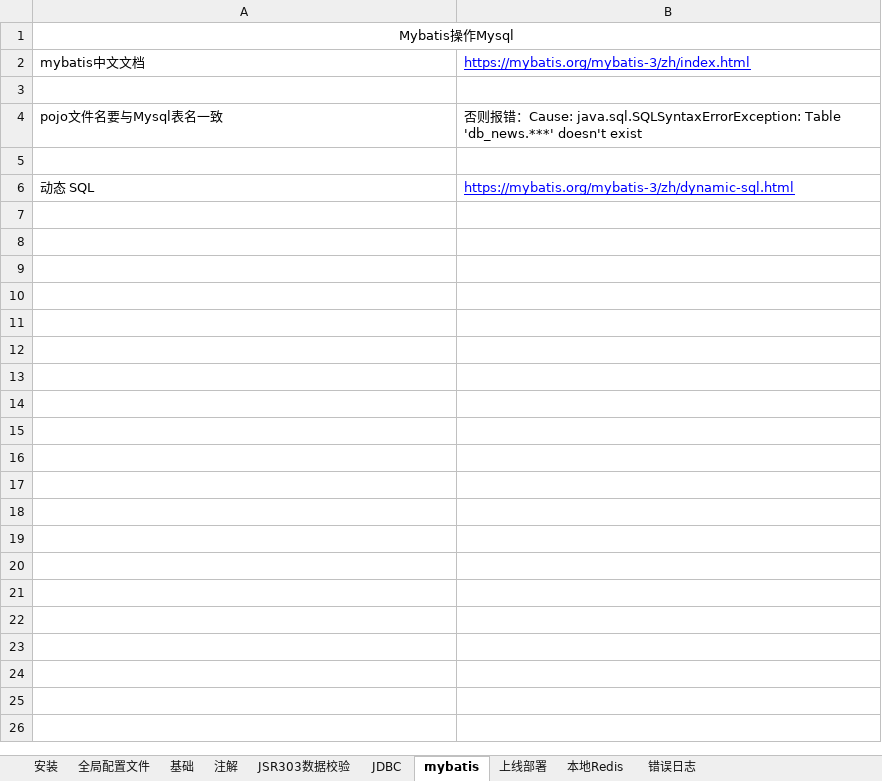
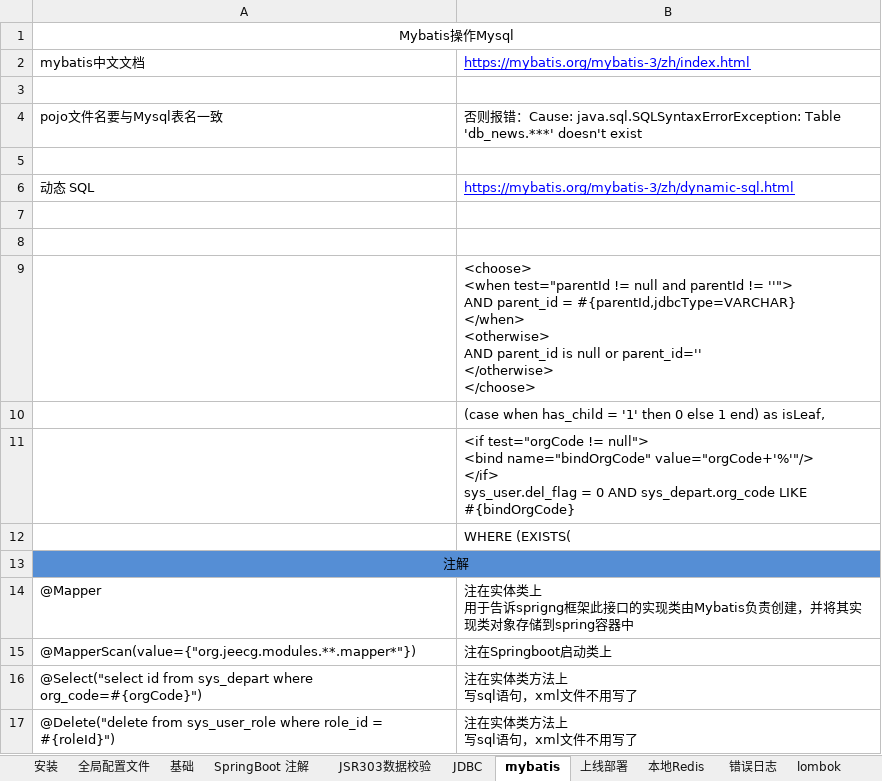
Before and after one commit to sunsetFog/record, an Excel workbook: java/SpringBoot.xlsx, sheet mybatis, drawn as a sheet; values as stored, in another font and other column widths than the file's, no borders; ↵ is a line break in a cell; the diff names each change by its address in the sheet, - before the commit and + after, or states it on an @@ line.

```diff
--- a/java/SpringBoot.xlsx (sheet mybatis)
+++ b/java/SpringBoot.xlsx (sheet mybatis)
-sheet tab: 注解
+sheet tab: SpringBoot 注解
+sheet tab: lombok
+row 7: (empty)
+row 8: (empty)
+row 9:  | <choose> ↵ <when test="parentId != null and parentId != ''"> ↵ AND parent_id = #{parentId,jdbcType=VARCHAR} ↵ </when> ↵ <otherwise> ↵ AND parent_id is null or parent_id='' ↵ </otherwise> ↵ </choose>
+row 10:  | (case when has_child = '1' then 0 else 1 end) as isLeaf,
+row 11:  | <if test="orgCode != null"> ↵ <bind name="bindOrgCode" value="orgCode+'%'"/> ↵ </if> ↵ sys_user.del_flag = 0 AND sys_depart.org_code LIKE #{bindOrgCode}
+row 12:  | WHERE (EXISTS(
+row 13: 注解
+row 14: @Mapper | 注在实体类上 ↵ 用于告诉sprigng框架此接口的实现类由Mybatis负责创建，并将其实现类对象存储到spring容器中
+row 15: @MapperScan(value={"org.jeecg.modules.**.mapper*"}) | 注在Springboot启动类上
+row 16: @Select("select id from sys_depart where org_code=#{orgCode}") | 注在实体类方法上 ↵ 写sql语句，xml文件不用写了
+row 17: @Delete("delete from sys_user_role where role_id = #{roleId}") | 注在实体类方法上 ↵ 写sql语句，xml文件不用写了
```
Also changed, not shown: sheet SpringBoot 注解, sheet 基础, sheet 安装, charts or pictures, java/JeecgBoot/解析.xlsx, java/java.xlsx, 2 other files.
